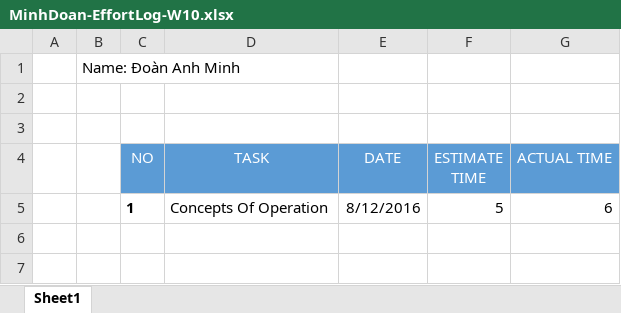
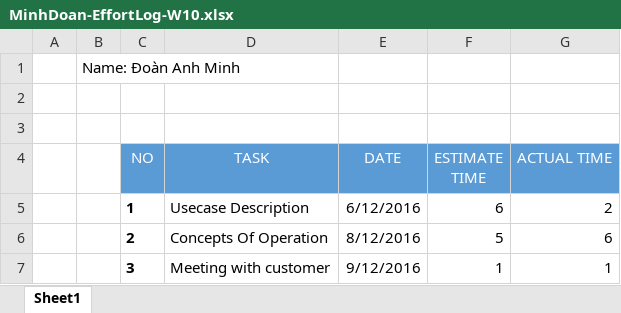
Before and after one commit to HienNguyen126/BaseStepsSolution-Capston, an Excel workbook: 8. EffortLog/8.5 Minh Doan/MinhDoan-EffortLog-W10.xlsx, sheet Sheet1, drawn as a sheet; values as stored, in another font and other column widths than the file's, no borders; addresses are those after the commit; the diff names each change by its address in the sheet, - before the commit and + after, or states it on an @@ line.

Commit message:
Fix EffortLog_W10 and ConceptofOperation

```diff
--- a/8. EffortLog/8.5 Minh Doan/MinhDoan-EffortLog-W10.xlsx (sheet Sheet1)
+++ b/8. EffortLog/8.5 Minh Doan/MinhDoan-EffortLog-W10.xlsx (sheet Sheet1)
+row 5:  |  | 1 | Usecase Description | 6/12/2016 | 6 | 2
-C6 (NO): 1
+C6 (NO): 2
+row 7:  |  | 3 | Meeting with customer | 9/12/2016 | 1 | 1
```
Also changed, not shown: 1 other file.
